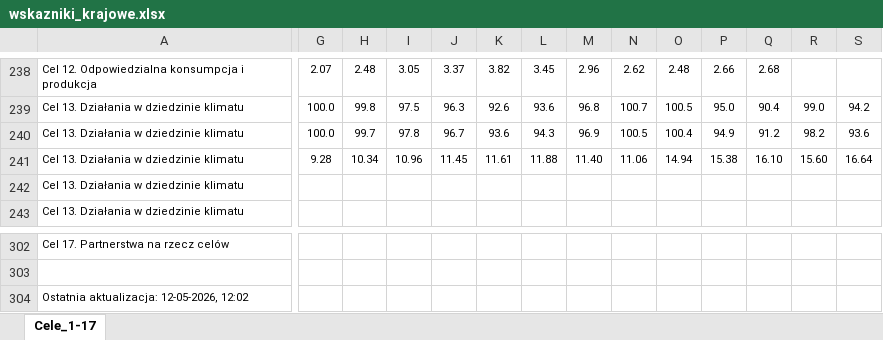
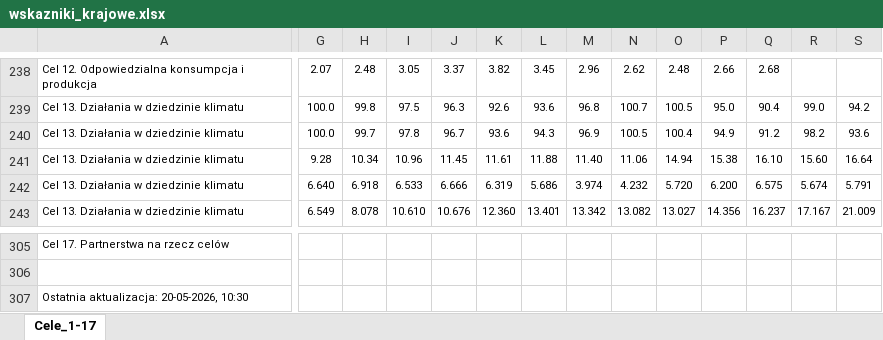
Before and after one commit to statisticspoland/sdg-indicators-pl, an Excel workbook: assets/excel/pl/wskazniki_krajowe.xlsx, sheet Cele_1-17, drawn as a sheet; only a part is shown, gaps mark what is left out; values as stored, in another font and other column widths than the file's, no borders; charts and pictures not drawn; addresses are those after the commit; the diff covers the shown part only; the diff names each change by its address in the sheet, - before the commit and + after, or states it on an @@ line.

Commit message:
Rewizja krajowe - Cel 13 - pliki Excel

```diff
--- a/assets/excel/pl/wskazniki_krajowe.xlsx (sheet Cele_1-17)
+++ b/assets/excel/pl/wskazniki_krajowe.xlsx (sheet Cele_1-17)
-G242: (empty)
+G242: 6.640
-H242: (empty)
+H242: 6.918
-I242: (empty)
+I242: 6.533
-J242: (empty)
+J242: 6.666
-K242: (empty)
+K242: 6.319
-L242: (empty)
+L242: 5.686
-M242: (empty)
+M242: 3.974
-N242: (empty)
+N242: 4.232
-O242: (empty)
+O242: 5.720
-P242: (empty)
+P242: 6.200
-Q242: (empty)
+Q242: 6.575
-R242: (empty)
+R242: 5.674
-S242: (empty)
+S242: 5.791
-G243: (empty)
+G243: 6.549
-H243: (empty)
+H243: 8.078
-I243: (empty)
+I243: 10.610
-J243: (empty)
+J243: 10.676
-K243: (empty)
+K243: 12.360
-L243: (empty)
+L243: 13.401
-M243: (empty)
+M243: 13.342
-N243: (empty)
+N243: 13.082
-O243: (empty)
+O243: 13.027
-P243: (empty)
+P243: 14.356
-Q243: (empty)
+Q243: 16.237
-R243: (empty)
+R243: 17.167
-S243: (empty)
+S243: 21.009
-A307: Ostatnia aktualizacja: 12-05-2026, 12:02
+A307: Ostatnia aktualizacja: 20-05-2026, 10:30
```
Also changed, not shown: 3 added rows and 94 edited cells elsewhere in this sheet, assets/excel/en/national_sdg_indicators.xlsx.
